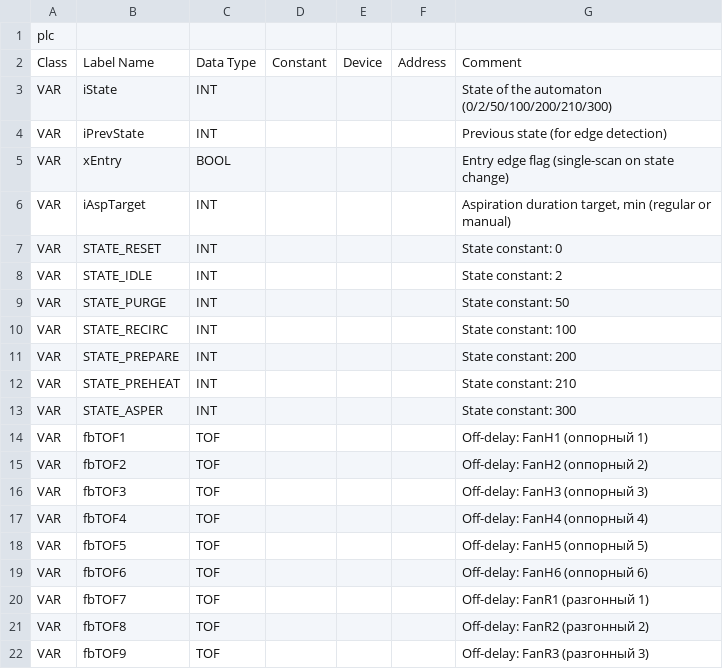
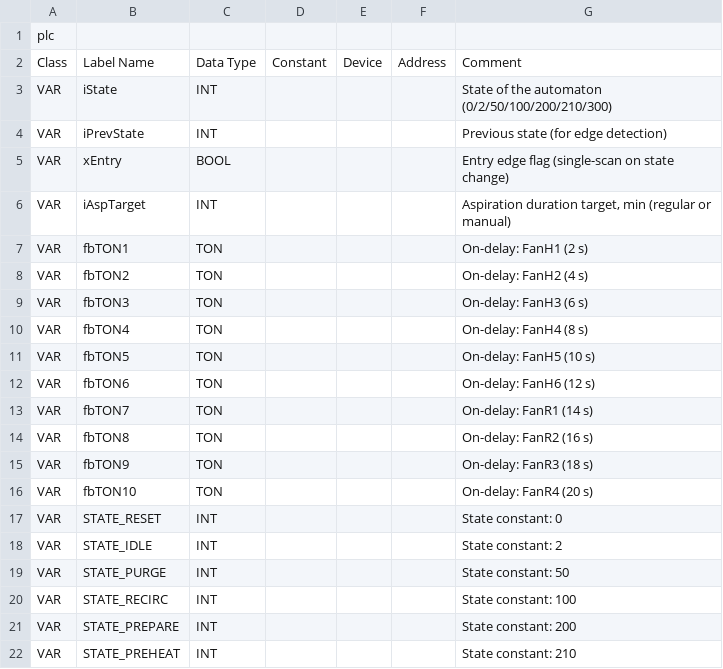
Before and after one commit to Serhioromano/gxw2-project-storage-hause, a CSV file: ПЛК/src/PRG_MAIN.csv, drawn as a sheet; only a part is shown; the shorter side is filled out with more unchanged rows; the diff names each change by its address in the sheet, - before the commit and + after, or states it on an @@ line.

```diff
--- a/ПЛК/src/PRG_MAIN.csv
+++ b/ПЛК/src/PRG_MAIN.csv
+row 7: VAR | fbTON1 | TON |  |  |  | On-delay: FanH1 (2 s)
+row 8: VAR | fbTON2 | TON |  |  |  | On-delay: FanH2 (4 s)
+row 9: VAR | fbTON3 | TON |  |  |  | On-delay: FanH3 (6 s)
+row 10: VAR | fbTON4 | TON |  |  |  | On-delay: FanH4 (8 s)
+row 11: VAR | fbTON5 | TON |  |  |  | On-delay: FanH5 (10 s)
+row 12: VAR | fbTON6 | TON |  |  |  | On-delay: FanH6 (12 s)
+row 13: VAR | fbTON7 | TON |  |  |  | On-delay: FanR1 (14 s)
+row 14: VAR | fbTON8 | TON |  |  |  | On-delay: FanR2 (16 s)
+row 15: VAR | fbTON9 | TON |  |  |  | On-delay: FanR3 (18 s)
+row 16: VAR | fbTON10 | TON |  |  |  | On-delay: FanR4 (20 s)
```
Also changed, not shown: ПЛК/GVL.csv, 3 other files.
